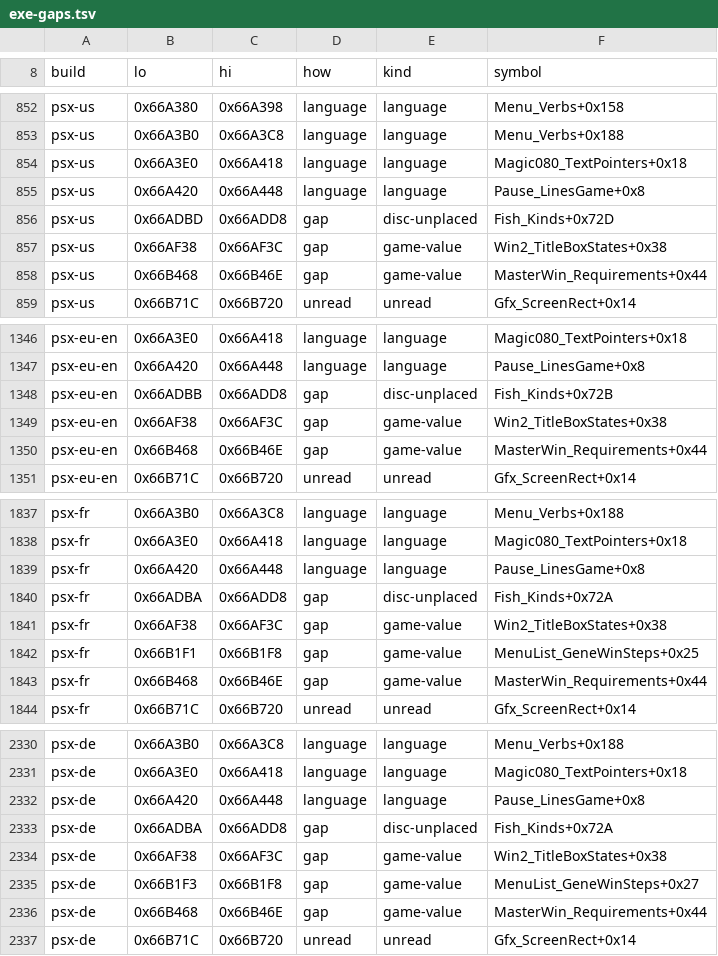
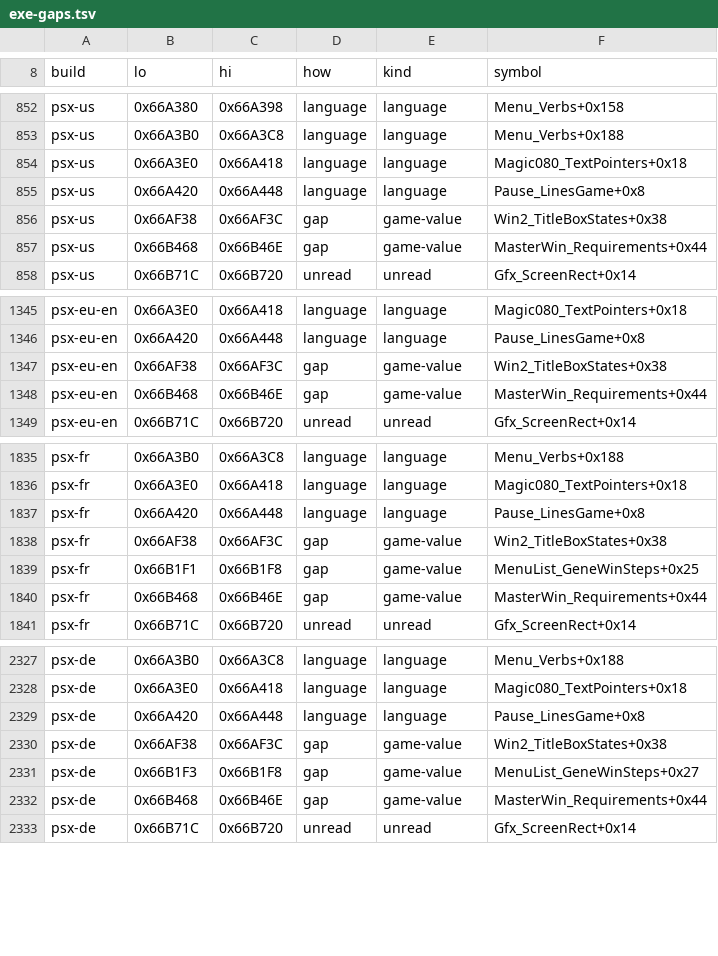
Before and after one commit to kerokline/BreathOfFire3PCPort, a TSV file: recipes/exe-gaps.tsv, drawn as a sheet; only a part is shown, gaps mark what is left out.

```diff
--- a/recipes/exe-gaps.tsv
+++ b/recipes/exe-gaps.tsv
@@ -855,3 +855,2 @@ psx-us	0x66A3E0	0x66A418	language	language	Magic080_TextPointers+0x18
 psx-us	0x66A420	0x66A448	language	language	Pause_LinesGame+0x8
-psx-us	0x66ADBD	0x66ADD8	gap	disc-unplaced	Fish_Kinds+0x72D
 psx-us	0x66AF38	0x66AF3C	gap	game-value	Win2_TitleBoxStates+0x38
@@ -1347,3 +1346,2 @@ psx-eu-en	0x66A3E0	0x66A418	language	language	Magic080_TextPointers+0x18
 psx-eu-en	0x66A420	0x66A448	language	language	Pause_LinesGame+0x8
-psx-eu-en	0x66ADBB	0x66ADD8	gap	disc-unplaced	Fish_Kinds+0x72B
 psx-eu-en	0x66AF38	0x66AF3C	gap	game-value	Win2_TitleBoxStates+0x38
@@ -1839,3 +1837,2 @@ psx-fr	0x66A3E0	0x66A418	language	language	Magic080_TextPointers+0x18
 psx-fr	0x66A420	0x66A448	language	language	Pause_LinesGame+0x8
-psx-fr	0x66ADBA	0x66ADD8	gap	disc-unplaced	Fish_Kinds+0x72A
 psx-fr	0x66AF38	0x66AF3C	gap	game-value	Win2_TitleBoxStates+0x38
@@ -2332,3 +2329,2 @@ psx-de	0x66A3E0	0x66A418	language	language	Magic080_TextPointers+0x18
 psx-de	0x66A420	0x66A448	language	language	Pause_LinesGame+0x8
-psx-de	0x66ADBA	0x66ADD8	gap	disc-unplaced	Fish_Kinds+0x72A
 psx-de	0x66AF38	0x66AF3C	gap	game-value	Win2_TitleBoxStates+0x38
```
Also changed, not shown: recipes/exe-layout.tsv, recipes/exe-psp.tsv, 2 other files.
